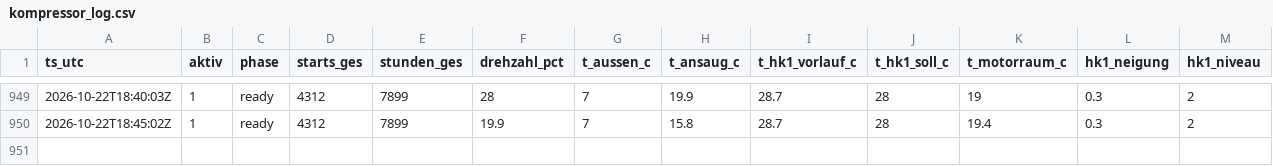
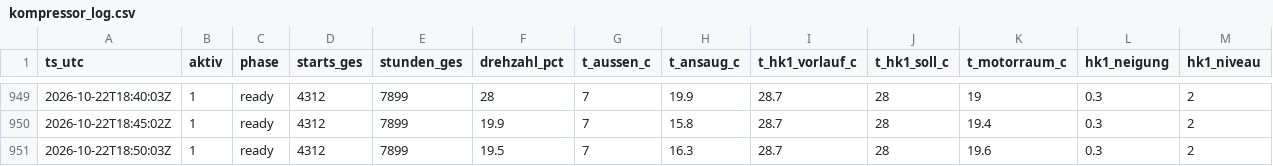
Before and after one commit to SchroedingerTh/viessmann-log, a CSV file: kompressor_log.csv, drawn as a sheet; only a part is shown, gaps mark what is left out.

Commit message:
poll 2026-10-22T18:50Z [skip ci]

```diff
--- a/kompressor_log.csv
+++ b/kompressor_log.csv
@@ -950 +950,2 @@ ts_utc;aktiv;phase;starts_ges;stunden_ges;drehzahl_pct;t_aussen_c;t_ansaug_c;t_h
 2026-10-22T18:45:02Z;1;ready;4312;7899;19.9;7;15.8;28.7;28;19.4;0.3;2
+2026-10-22T18:50:03Z;1;ready;4312;7899;19.5;7;16.3;28.7;28;19.6;0.3;2
```
